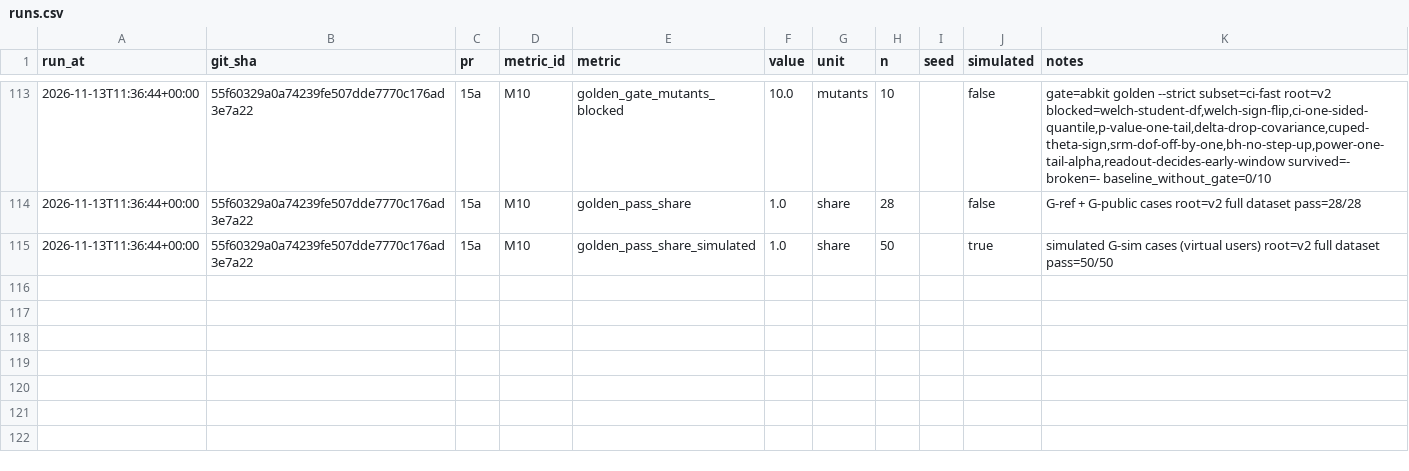
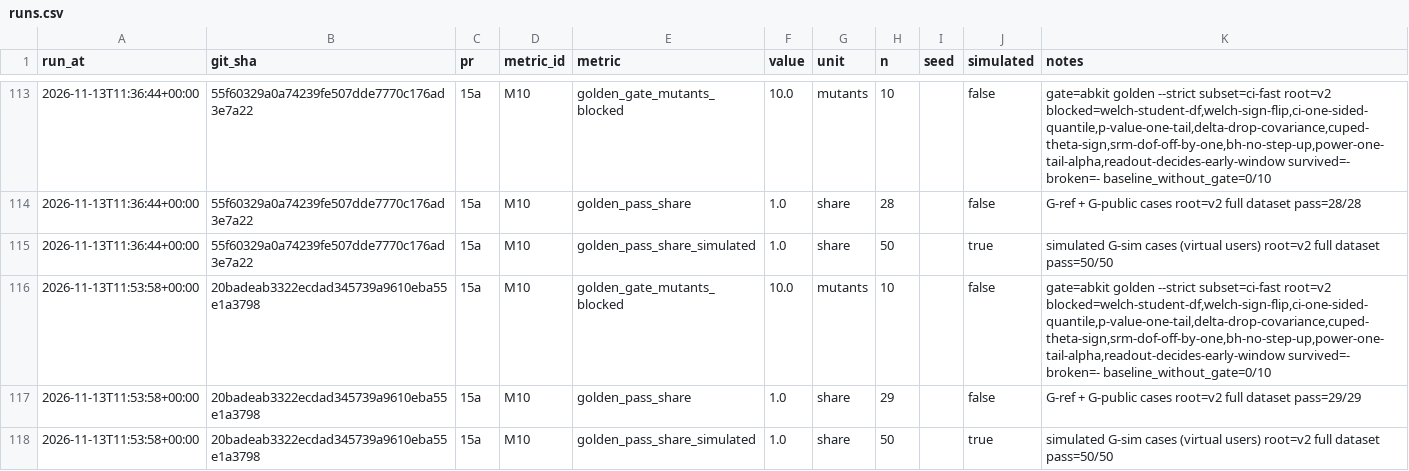
Before and after one commit to tlamDson/TravelPlan, a CSV file: analytics/runs/runs.csv, drawn as a sheet; only a part is shown, gaps mark what is left out; the diff names each change by its address in the sheet, - before the commit and + after, or states it on an @@ line.

```diff
--- a/analytics/runs/runs.csv
+++ b/analytics/runs/runs.csv
+row 116: 2026-11-13T11:53:58+00:00 | 20badeab3322ecdad345739a9610eba55e1a3798 | 15a | M10 | golden_gate_mutants_blocked | 10.0 | mutants | 10 |  | false | gate=abkit golden --strict subset=ci-fast root=v2 blocked=welch-student-df,welch-sign-flip,ci-one-sided-quantile,p-value-one-tail,delta-drop-covariance,cuped-theta-sign,srm-dof-off-by-one,bh-no-step-up,power-one-tail-alpha,readout-decides-early-window survived=- broken=- baseline_without_gate=0/10
+row 117: 2026-11-13T11:53:58+00:00 | 20badeab3322ecdad345739a9610eba55e1a3798 | 15a | M10 | golden_pass_share | 1.0 | share | 29 |  | false | G-ref + G-public cases root=v2 full dataset pass=29/29
+row 118: 2026-11-13T11:53:58+00:00 | 20badeab3322ecdad345739a9610eba55e1a3798 | 15a | M10 | golden_pass_share_simulated | 1.0 | share | 50 |  | true | simulated G-sim cases (virtual users) root=v2 full dataset pass=50/50
```
Also changed, not shown: 1 other file.
